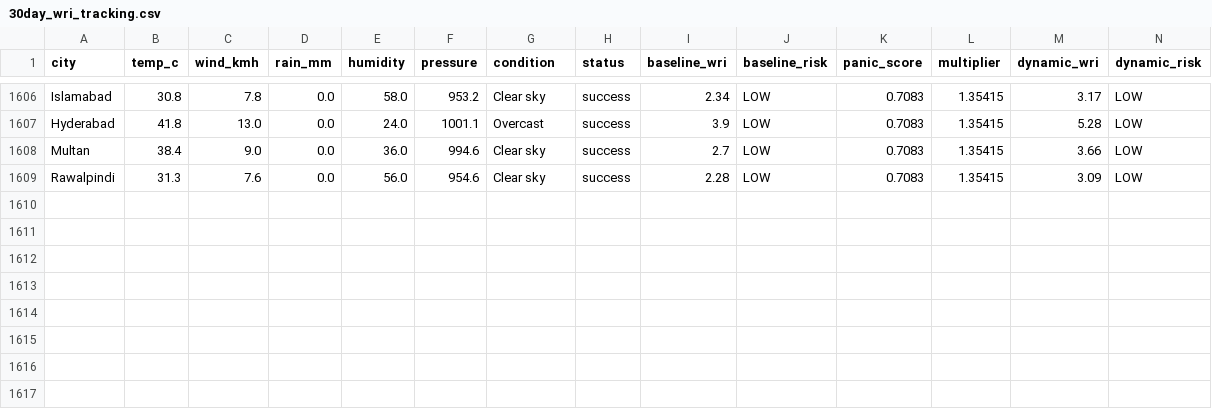
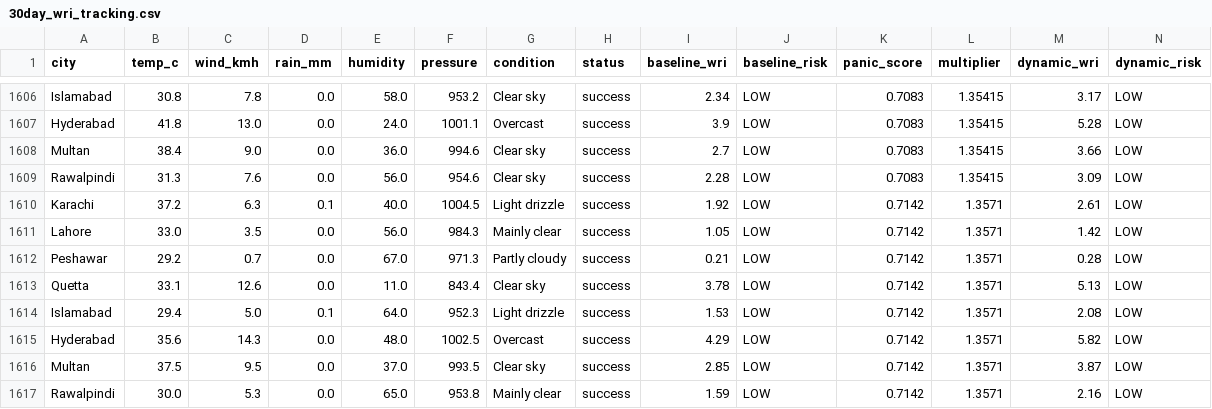
Before and after one commit to baighafsa/pakistan-disaster-forecasting, a CSV file: data/30day_wri_tracking.csv, drawn as a sheet; only a part is shown, gaps mark what is left out; rows hold the shown columns only; the diff names each change by its address in the sheet, - before the commit and + after, or states it on an @@ line.

```diff
--- a/data/30day_wri_tracking.csv
+++ b/data/30day_wri_tracking.csv
+row 1610: Karachi | 37.2 | 6.3 | 0.1 | 40.0 | 1004.5 | Light drizzle | success | 1.92 | LOW | 0.7142 | 1.3571 | 2.61 | LOW
+row 1611: Lahore | 33.0 | 3.5 | 0.0 | 56.0 | 984.3 | Mainly clear | success | 1.05 | LOW | 0.7142 | 1.3571 | 1.42 | LOW
+row 1612: Peshawar | 29.2 | 0.7 | 0.0 | 67.0 | 971.3 | Partly cloudy | success | 0.21 | LOW | 0.7142 | 1.3571 | 0.28 | LOW
+row 1613: Quetta | 33.1 | 12.6 | 0.0 | 11.0 | 843.4 | Clear sky | success | 3.78 | LOW | 0.7142 | 1.3571 | 5.13 | LOW
+row 1614: Islamabad | 29.4 | 5.0 | 0.1 | 64.0 | 952.3 | Light drizzle | success | 1.53 | LOW | 0.7142 | 1.3571 | 2.08 | LOW
+row 1615: Hyderabad | 35.6 | 14.3 | 0.0 | 48.0 | 1002.5 | Overcast | success | 4.29 | LOW | 0.7142 | 1.3571 | 5.82 | LOW
+row 1616: Multan | 37.5 | 9.5 | 0.0 | 37.0 | 993.5 | Clear sky | success | 2.85 | LOW | 0.7142 | 1.3571 | 3.87 | LOW
+row 1617: Rawalpindi | 30.0 | 5.3 | 0.0 | 65.0 | 953.8 | Mainly clear | success | 1.59 | LOW | 0.7142 | 1.3571 | 2.16 | LOW
```
Also changed, not shown: data/daily_alerts.csv, 1 other file.
